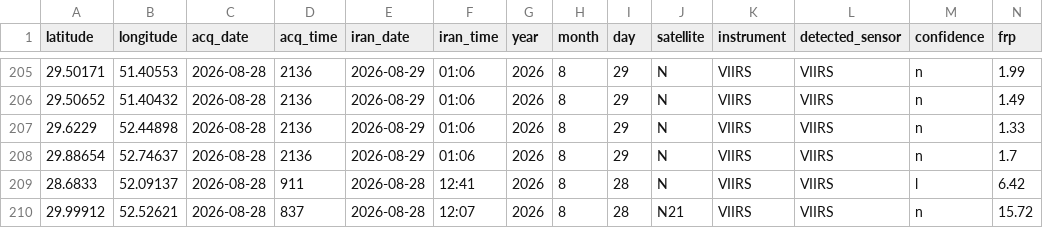
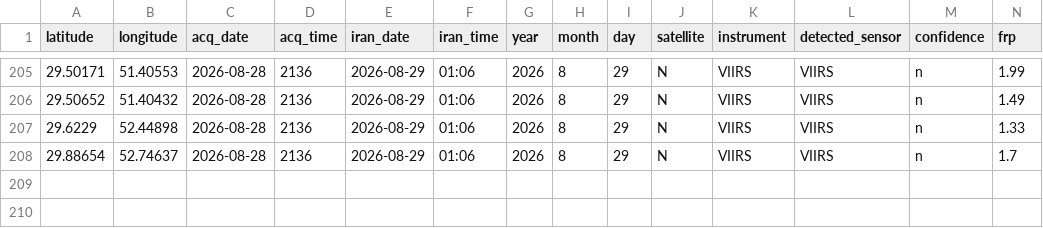
Before and after one commit to hashempoorsadegh214-prog/FARS-FIRE-SENTINEL, a CSV file: fires.csv, drawn as a sheet; only a part is shown, gaps mark what is left out; rows hold the shown columns only; the diff names each change by its address in the sheet, - before the commit and + after, or states it on an @@ line.

```diff
--- a/fires.csv
+++ b/fires.csv
-row 209: 28.6833 | 52.09137 | 2026-08-28 | 911 | 2026-08-28 | 12:41 | 2026 | 8 | 28 | N | VIIRS | VIIRS | l | 6.42
-row 210: 29.99912 | 52.52621 | 2026-08-28 | 837 | 2026-08-28 | 12:07 | 2026 | 8 | 28 | N21 | VIIRS | VIIRS | n | 15.72
```
Also changed, not shown: 4 other files.
